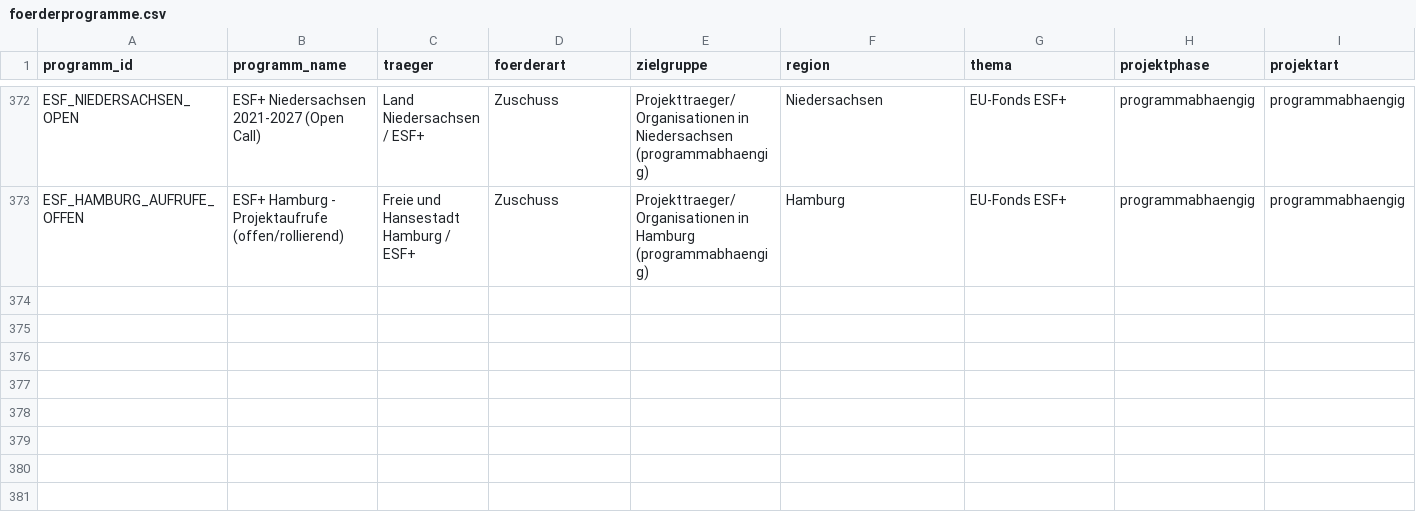
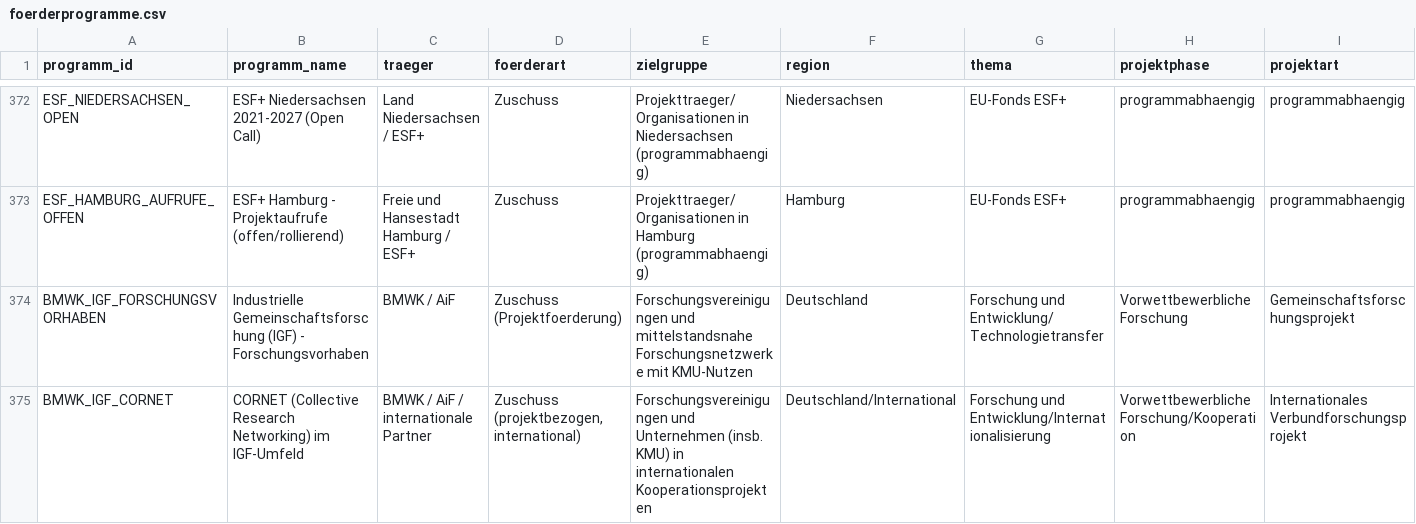
Before and after one commit to weissio/foerdermittel-navigator, a CSV file: data/foerderprogramme.csv, drawn as a sheet; only a part is shown, gaps mark what is left out; rows hold the shown columns only; the diff names each change by its address in the sheet, - before the commit and + after, or states it on an @@ line.

Commit message:
data: bund igf cornet vertiefung +2

```diff
--- a/data/foerderprogramme.csv
+++ b/data/foerderprogramme.csv
+row 374: BMWK_IGF_FORSCHUNGSVORHABEN | Industrielle Gemeinschaftsforschung (IGF) - Forschungsvorhaben | BMWK / AiF | Zuschuss (Projektfoerderung) | Forschungsvereinigungen und mittelstandsnahe Forschungsnetzwerke mit KMU-Nutzen | Deutschland | Forschung und Entwicklung/Technologietransfer | Vorwettbewerbliche Forschung | Gemeinschaftsforschungsprojekt
+row 375: BMWK_IGF_CORNET | CORNET (Collective Research Networking) im IGF-Umfeld | BMWK / AiF / internationale Partner | Zuschuss (projektbezogen, international) | Forschungsvereinigungen und Unternehmen (insb. KMU) in internationalen Kooperationsprojekten | Deutschland/International | Forschung und Entwicklung/Internationalisierung | Vorwettbewerbliche Forschung/Kooperation | Internationales Verbundforschungsprojekt
```
Also changed, not shown: 4 other files.
